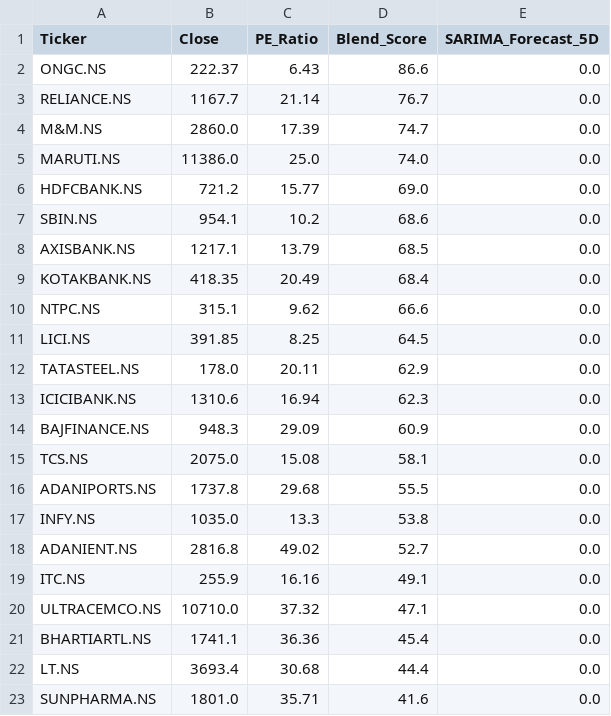
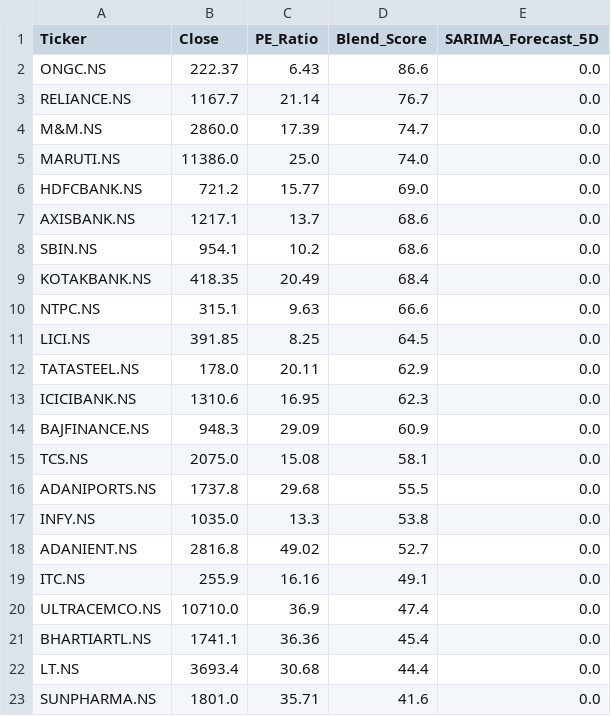
Before and after one commit to Chakarav/AI-Stock-Ranker, a CSV file: IN_Market_Data.csv, drawn as a sheet; only a part is shown.

```diff
--- a/IN_Market_Data.csv
+++ b/IN_Market_Data.csv
@@ -6,9 +6,9 @@ MARUTI.NS,11386.0,25.0,74.0,0.0
 HDFCBANK.NS,721.2,15.77,69.0,0.0
+AXISBANK.NS,1217.1,13.7,68.6,0.0
 SBIN.NS,954.1,10.2,68.6,0.0
-AXISBANK.NS,1217.1,13.79,68.5,0.0
 KOTAKBANK.NS,418.35,20.49,68.4,0.0
-NTPC.NS,315.1,9.62,66.6,0.0
+NTPC.NS,315.1,9.63,66.6,0.0
 LICI.NS,391.85,8.25,64.5,0.0
 TATASTEEL.NS,178.0,20.11,62.9,0.0
-ICICIBANK.NS,1310.6,16.94,62.3,0.0
+ICICIBANK.NS,1310.6,16.95,62.3,0.0
 BAJFINANCE.NS,948.3,29.09,60.9,0.0
@@ -19,3 +19,3 @@ ADANIENT.NS,2816.8,49.02,52.7,0.0
 ITC.NS,255.9,16.16,49.1,0.0
-ULTRACEMCO.NS,10710.0,37.32,47.1,0.0
+ULTRACEMCO.NS,10710.0,36.9,47.4,0.0
 BHARTIARTL.NS,1741.1,36.36,45.4,0.0
```
Also changed, not shown: UK_Market_Data.csv, US_Market_Data.csv.
